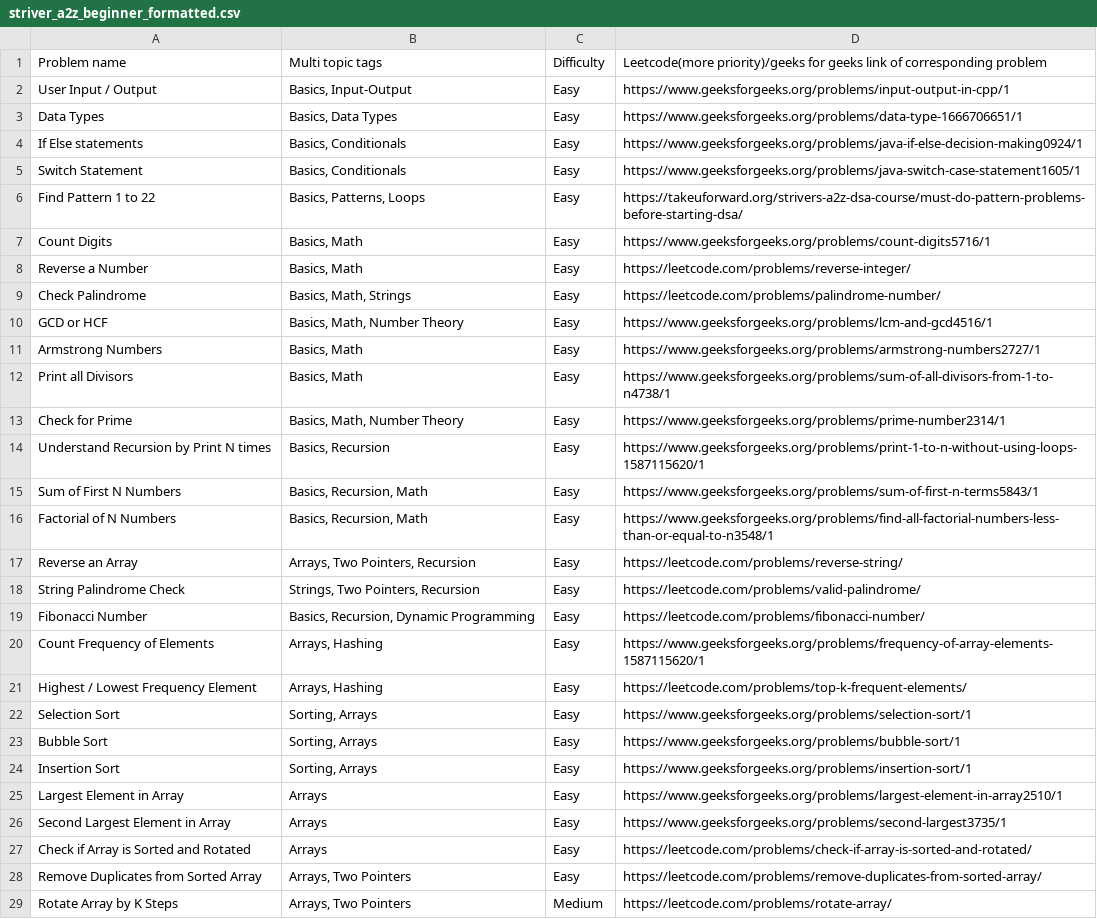
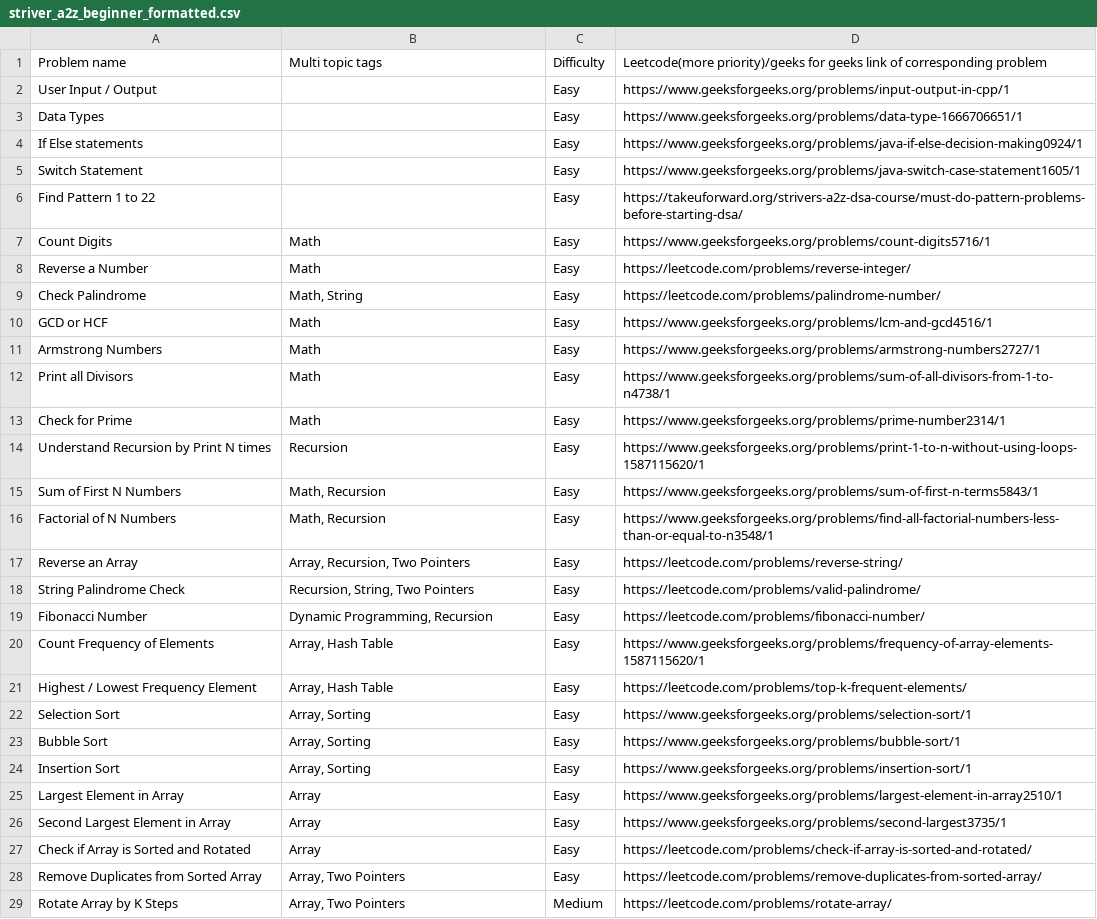
Before and after one commit to DebashishTiwary/MLBasics, a CSV file: tcanalise/striver_a2z_beginner_formatted.csv, drawn as a sheet; only a part is shown; the diff covers the shown part only; the diff names each change by its address in the sheet, - before the commit and + after, or states it on an @@ line.

```diff
--- a/tcanalise/striver_a2z_beginner_formatted.csv
+++ b/tcanalise/striver_a2z_beginner_formatted.csv
-B2: Basics, Input-Output
+B2: (empty)
-B3: Basics, Data Types
+B3: (empty)
-B4:B5: Basics, Conditionals
+B4:B5: (empty)
-B6: Basics, Patterns, Loops
+B6: (empty)
-B7:B8: Basics, Math
+B7:B8: Math
-B9: Basics, Math, Strings
+B9: Math, String
-B10: Basics, Math, Number Theory
+B10: Math
-B11:B12: Basics, Math
+B11:B12: Math
-B13: Basics, Math, Number Theory
+B13: Math
-B14: Basics, Recursion
+B14: Recursion
-B15:B16: Basics, Recursion, Math
+B15:B16: Math, Recursion
-B17: Arrays, Two Pointers, Recursion
+B17: Array, Recursion, Two Pointers
-B18: Strings, Two Pointers, Recursion
+B18: Recursion, String, Two Pointers
-B19: Basics, Recursion, Dynamic Programming
+B19: Dynamic Programming, Recursion
-B20:B21: Arrays, Hashing
+B20:B21: Array, Hash Table
-B22:B24: Sorting, Arrays
+B22:B24: Array, Sorting
-B25:B27: Arrays
+B25:B27: Array
-B28:B29: Arrays, Two Pointers
+B28:B29: Array, Two Pointers
```
Also changed, not shown: 96 edited cells elsewhere in this file, 2 other files.
